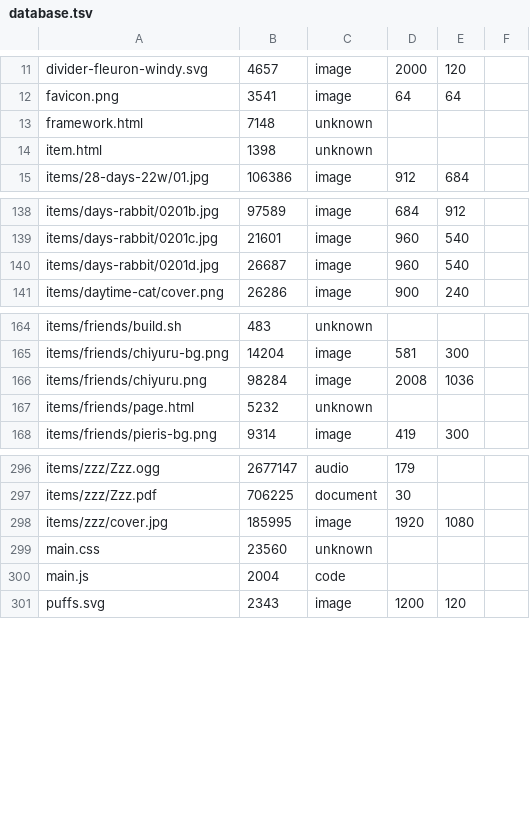
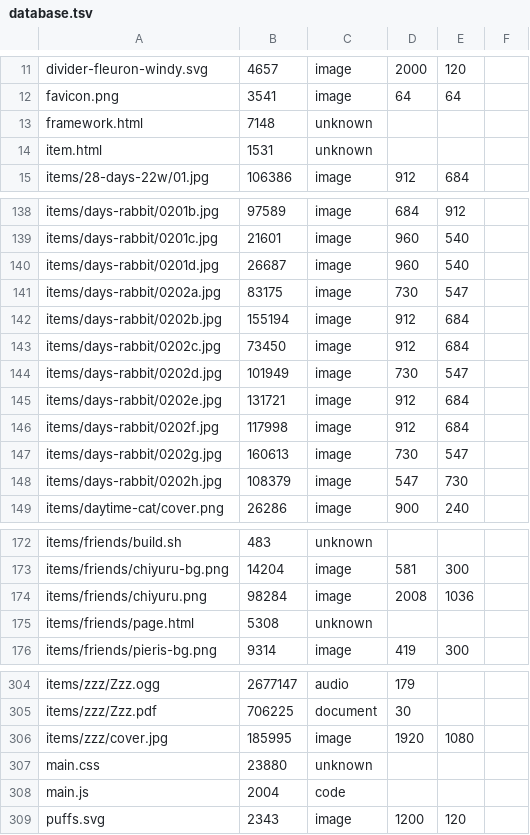
Before and after one commit to ayuusweetfish/caisse, a TSV file: misc/stat/database.tsv, drawn as a sheet; only a part is shown, gaps mark what is left out.

Commit message:
Update days-rabbit page content

```diff
--- a/misc/stat/database.tsv
+++ b/misc/stat/database.tsv
@@ -13,3 +13,3 @@ favicon.png	3541	image	64	64
 framework.html	7148	unknown
-item.html	1398	unknown
+item.html	1531	unknown
 items/28-days-22w/01.jpg	106386	image	912	684
@@ -140,2 +140,10 @@ items/days-rabbit/0201c.jpg	21601	image	960	540
 items/days-rabbit/0201d.jpg	26687	image	960	540
+items/days-rabbit/0202a.jpg	83175	image	730	547
+items/days-rabbit/0202b.jpg	155194	image	912	684
+items/days-rabbit/0202c.jpg	73450	image	912	684
+items/days-rabbit/0202d.jpg	101949	image	730	547
+items/days-rabbit/0202e.jpg	131721	image	912	684
+items/days-rabbit/0202f.jpg	117998	image	912	684
+items/days-rabbit/0202g.jpg	160613	image	730	547
+items/days-rabbit/0202h.jpg	108379	image	547	730
 items/daytime-cat/cover.png	26286	image	900	240
@@ -166,3 +174,3 @@ items/friends/chiyuru-bg.png	14204	image	581	300
 items/friends/chiyuru.png	98284	image	2008	1036
-items/friends/page.html	5232	unknown
+items/friends/page.html	5308	unknown
 items/friends/pieris-bg.png	9314	image	419	300
@@ -298,3 +306,3 @@ items/zzz/Zzz.pdf	706225	document	30
 items/zzz/cover.jpg	185995	image	1920	1080
-main.css	23560	unknown
+main.css	23880	unknown
 main.js	2004	code
```
Also changed, not shown: 10 other files.
